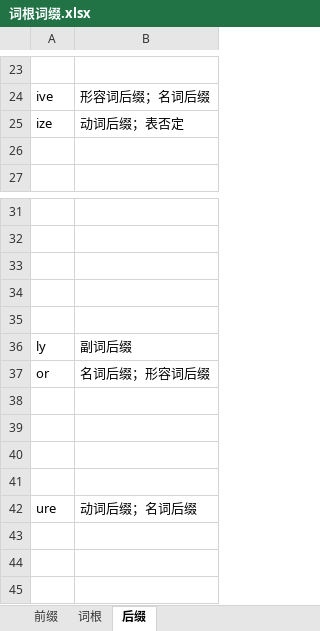
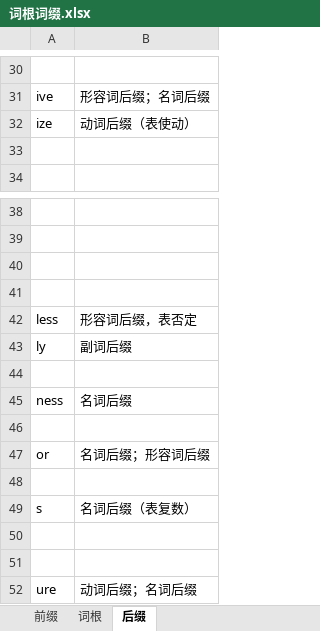
Before and after one commit to shuang-lufeisang/KnowledgeBase, an Excel workbook: English/词根词缀.xlsx, sheet 后缀, drawn as a sheet; only a part is shown, gaps mark what is left out; values as stored, in another font and other column widths than the file's, no borders; addresses are those after the commit; the diff covers the shown part only; the diff names each change by its address in the sheet, - before the commit and + after, or states it on an @@ line.

```diff
--- a/English/词根词缀.xlsx (sheet 后缀)
+++ b/English/词根词缀.xlsx (sheet 后缀)
-B32: 动词后缀；表否定
+B32: 动词后缀（表使动）
+row 42: less | 形容词后缀，表否定
+row 43: ly | 副词后缀
+row 45: ness | 名词后缀
-row 46: ly | 副词后缀
+row 46: (empty)
-row 49: (empty)
+row 49: s | 名词后缀（表复数）
```
Also changed, not shown: 7 added rows, 1 moved row and 6 edited cells elsewhere in this sheet, sheet 前缀.
